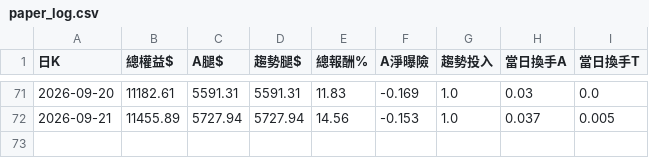
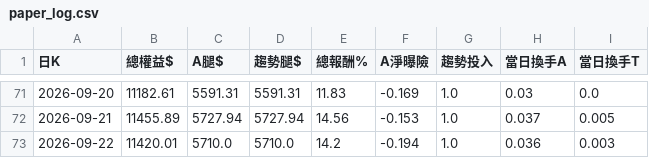
Before and after one commit to pidasin/crypto_combo_zscore_forward, a CSV file: paper_log.csv, drawn as a sheet; only a part is shown, gaps mark what is left out.

```diff
--- a/paper_log.csv
+++ b/paper_log.csv
@@ -72 +72,2 @@
 2026-09-21,11455.89,5727.94,5727.94,14.56,-0.153,1.0,0.037,0.005
+2026-09-22,11420.01,5710.0,5710.0,14.2,-0.194,1.0,0.036,0.003
```
Also changed, not shown: combo_forward_log.csv, 2 other files.
